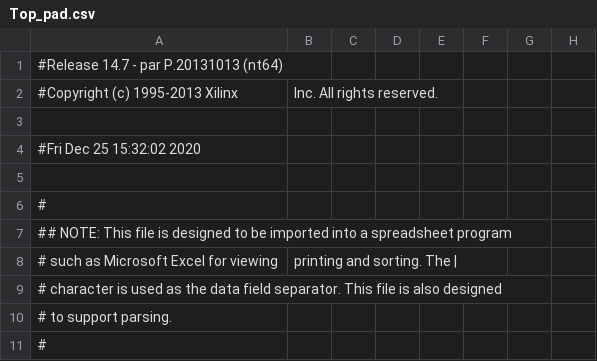
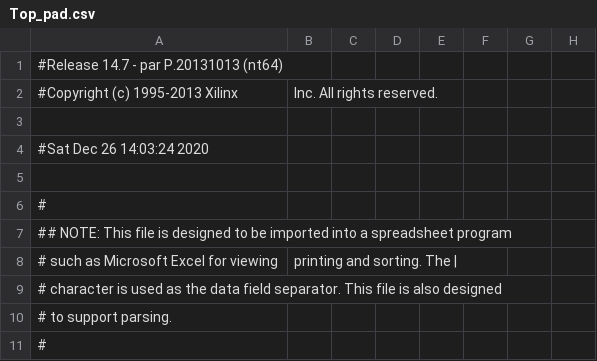
Before and after one commit to CherylQL/PACMAN_Repo, a CSV file: Top_pad.csv, drawn as a sheet; only a part is shown; the diff names each change by its address in the sheet, - before the commit and + after, or states it on an @@ line.

```diff
--- a/Top_pad.csv
+++ b/Top_pad.csv
-A4: #Fri Dec 25 15:32:02 2020
+A4: #Sat Dec 26 14:03:24 2020
```
Also changed, not shown: 46 other files.
